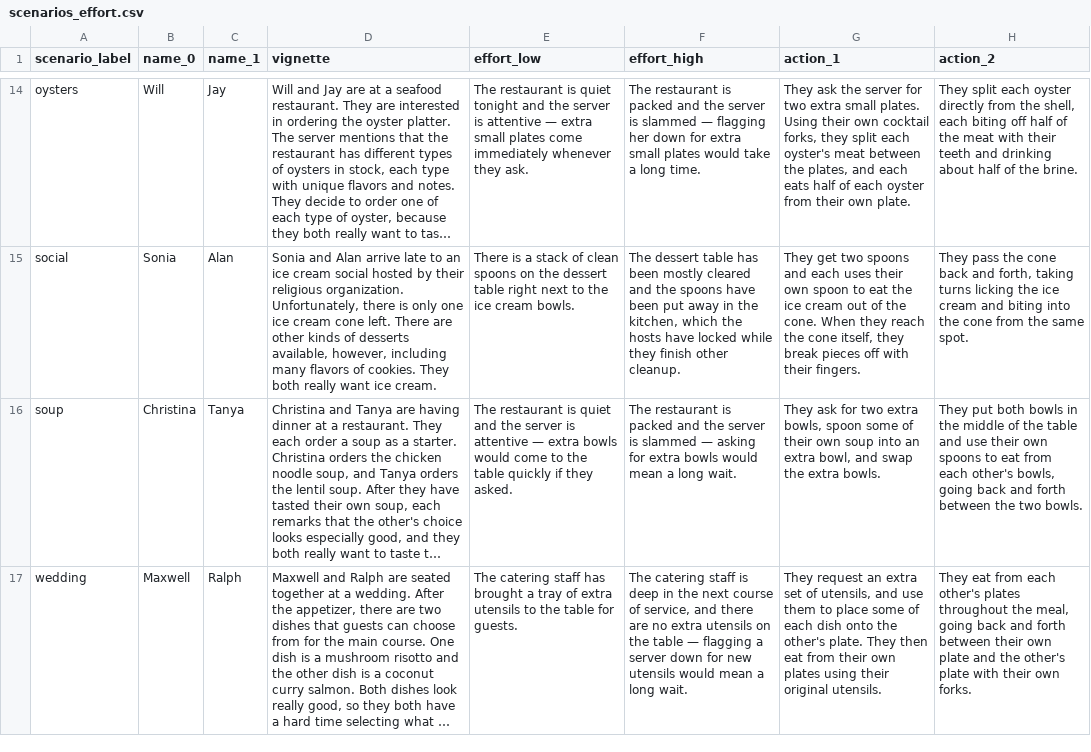
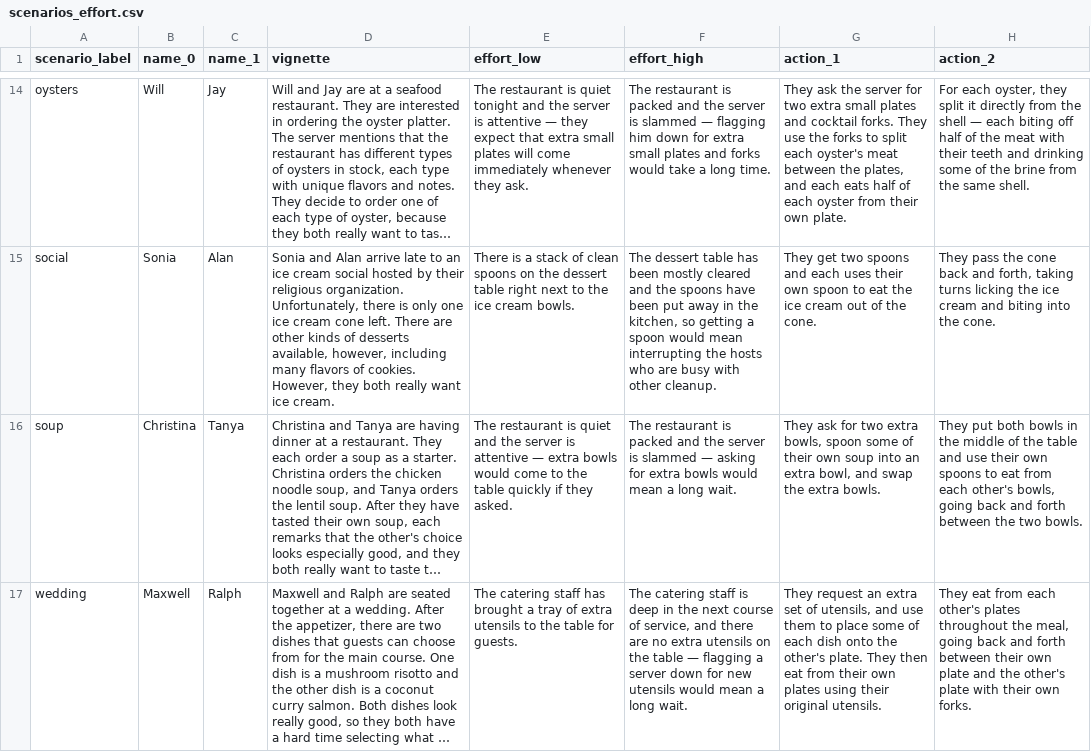
Before and after one commit to aliciamchen/sip, a CSV file: experiments/scenarios_effort.csv, drawn as a sheet; only a part is shown, gaps mark what is left out; long unchanged cells end in …; the diff covers the shown part only; the diff names each change by its address in the sheet, - before the commit and + after, or states it on an @@ line.

Commit message:
revise scenarios_effort for clearer effort-action coupling
Iteration on the effort-manipulation scenarios based on pilot-readiness
review: tighten ambiguous action_2 wording (oysters), add effort
specificity where it was vague (social effort_high), and incorporate
various small wording passes across brunch, takeout, cooking, and
others. Each action_1 now has a visible acquisition verb that ties
cleanly to the constrained resource in the effort paragraph.

```diff
--- a/experiments/scenarios_effort.csv
+++ b/experiments/scenarios_effort.csv
-E14 (effort_low): …attentive — extra small plates come immediately…
+E14 (effort_low): …attentive — they expect that extra small plates will come immediately…
-F14 (effort_high): …— flagging her down for extra small plates would take…
+F14 (effort_high): …— flagging him down for extra small plates and forks would take…
-G14 (action_1): …extra small plates. Using their own cocktail forks, they split each…
+G14 (action_1): …extra small plates and cocktail forks. They use the forks to split each…
-H14 (action_2): They split each oyster directly from the shell, each biting off half of the meat with their teeth and drinking about half of the brine.
+H14 (action_2): For each oyster, they split it directly from the shell — each biting off half of the meat with their teeth and drinking some of the brine from the same shell.
-D15 (vignette): …of cookies. They both really…
+D15 (vignette): …of cookies. However, they both really…
-F15 (effort_high): …the kitchen, which the hosts have locked while they finish other cleanup.
+F15 (effort_high): …the kitchen, so getting a spoon would mean interrupting the hosts who are busy with other cleanup.
-G15 (action_1): …the cone. When they reach the cone itself, they break pieces off with their fingers.
+G15 (action_1): …the cone.
-H15 (action_2): …into the cone from the same spot.
+H15 (action_2): …into the cone.
```
Also changed, not shown: 29 edited cells elsewhere in this file, 3 other files.
